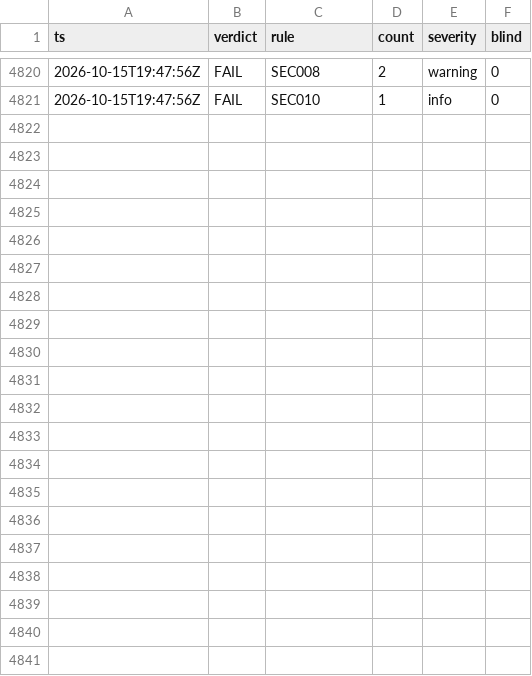
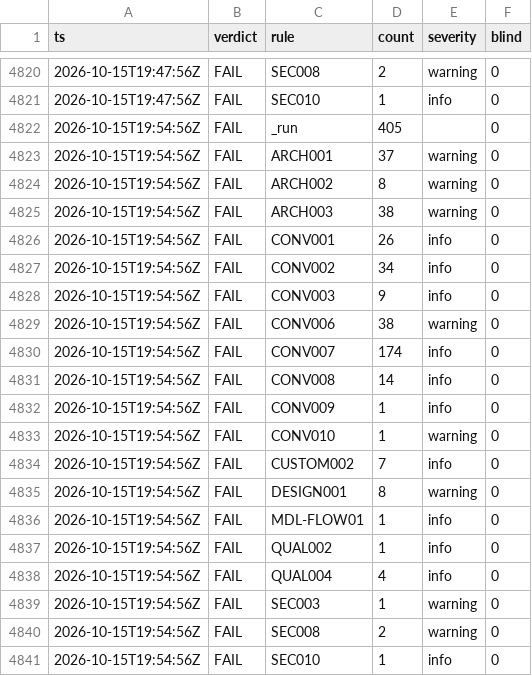
Before and after one commit to ako/erpv1, a TSV file: .claude/loop/lint-ledger.tsv, drawn as a sheet; only a part is shown, gaps mark what is left out.

```diff
--- a/.claude/loop/lint-ledger.tsv
+++ b/.claude/loop/lint-ledger.tsv
@@ -4821 +4821,21 @@ ts	verdict	rule	count	severity	blind
 2026-10-15T19:47:56Z	FAIL	SEC010	1	info	0
+2026-10-15T19:54:56Z	FAIL	_run	405		0
+2026-10-15T19:54:56Z	FAIL	ARCH001	37	warning	0
+2026-10-15T19:54:56Z	FAIL	ARCH002	8	warning	0
+2026-10-15T19:54:56Z	FAIL	ARCH003	38	warning	0
+2026-10-15T19:54:56Z	FAIL	CONV001	26	info	0
+2026-10-15T19:54:56Z	FAIL	CONV002	34	info	0
+2026-10-15T19:54:56Z	FAIL	CONV003	9	info	0
+2026-10-15T19:54:56Z	FAIL	CONV006	38	warning	0
+2026-10-15T19:54:56Z	FAIL	CONV007	174	info	0
+2026-10-15T19:54:56Z	FAIL	CONV008	14	info	0
+2026-10-15T19:54:56Z	FAIL	CONV009	1	info	0
+2026-10-15T19:54:56Z	FAIL	CONV010	1	warning	0
+2026-10-15T19:54:56Z	FAIL	CUSTOM002	7	info	0
+2026-10-15T19:54:56Z	FAIL	DESIGN001	8	warning	0
+2026-10-15T19:54:56Z	FAIL	MDL-FLOW01	1	info	0
+2026-10-15T19:54:56Z	FAIL	QUAL002	1	info	0
+2026-10-15T19:54:56Z	FAIL	QUAL004	4	info	0
+2026-10-15T19:54:56Z	FAIL	SEC003	1	warning	0
+2026-10-15T19:54:56Z	FAIL	SEC008	2	warning	0
+2026-10-15T19:54:56Z	FAIL	SEC010	1	info	0
```
Also changed, not shown: .claude/loop/look/owed.tsv, .claude/loop/metrics-ledger.tsv, 52 other files.
